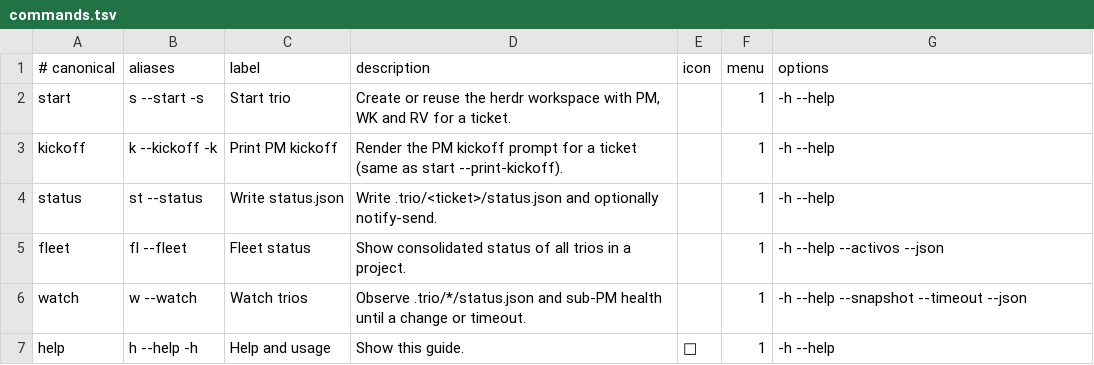
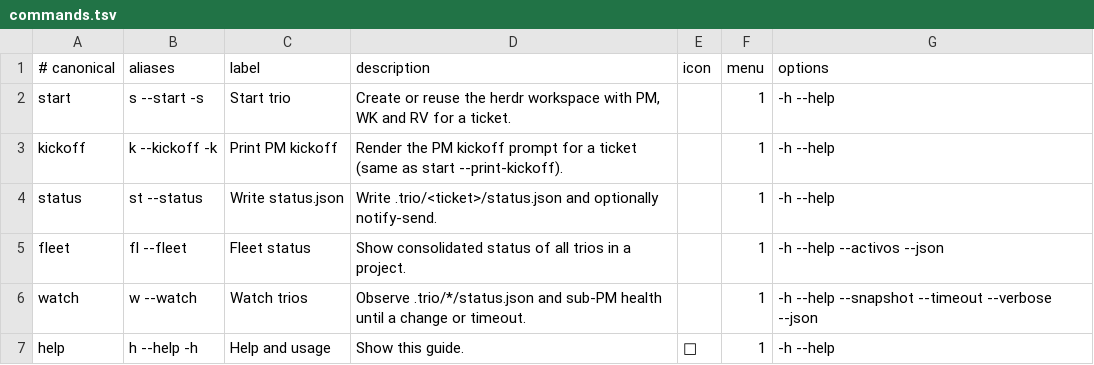
Before and after one commit to robert-flo/ravn-trio, a TSV file: runtime/commands.tsv, drawn as a sheet.

Commit message:
feat(watch): despertar por defecto solo en eventos accionables (--verbose para pasos) · v0.1.12

```diff
--- a/runtime/commands.tsv
+++ b/runtime/commands.tsv
@@ -5,3 +5,3 @@ status	st --status	Write status.json	Write .trio/<ticket>/status.json and option
 fleet	fl --fleet	Fleet status	Show consolidated status of all trios in a project.		1	-h --help --activos --json
-watch	w --watch	Watch trios	Observe .trio/*/status.json and sub-PM health until a change or timeout.		1	-h --help --snapshot --timeout --json
+watch	w --watch	Watch trios	Observe .trio/*/status.json and sub-PM health until a change or timeout.		1	-h --help --snapshot --timeout --verbose --json
 help	h --help -h	Help and usage	Show this guide.	󰋖	1	-h --help
```
Also changed, not shown: 3 other files.
